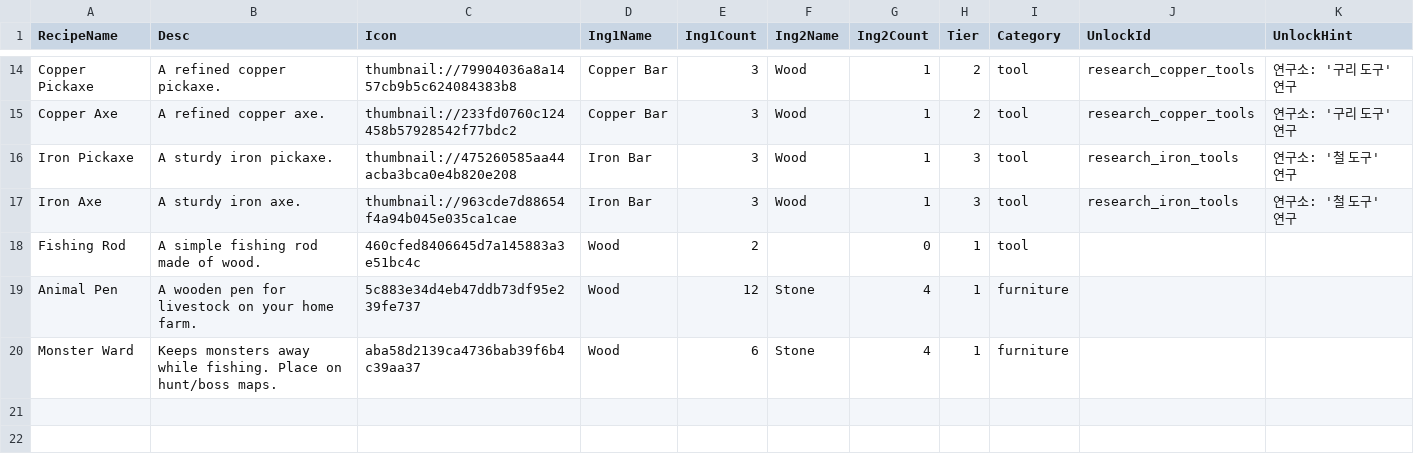
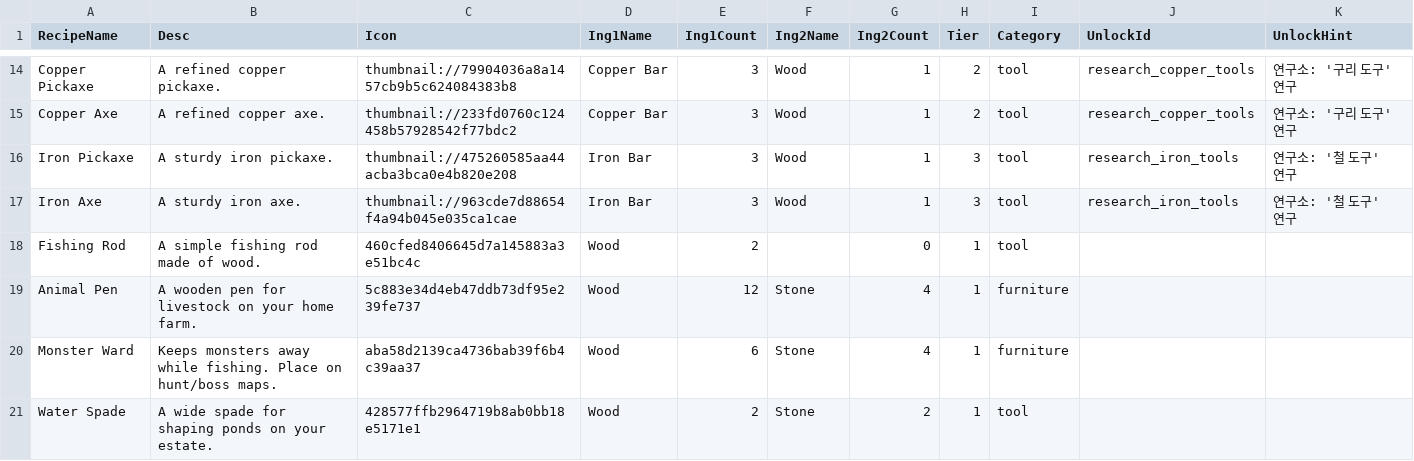
Before and after one commit to Sprityoon/mswgitt, a CSV file: RootDesk/MyDesk/item/DataSets/RecipeDataSet.csv, drawn as a sheet; only a part is shown, gaps mark what is left out.

```diff
--- a/RootDesk/MyDesk/item/DataSets/RecipeDataSet.csv
+++ b/RootDesk/MyDesk/item/DataSets/RecipeDataSet.csv
@@ -20 +20,2 @@ Animal Pen,A wooden pen for livestock on your home farm.,5c883e34d4eb47ddb73df95
 Monster Ward,Keeps monsters away while fishing. Place on hunt/boss maps.,aba58d2139ca4736bab39f6b4c39aa37,Wood,6,Stone,4,1,furniture,,
+Water Spade,A wide spade for shaping ponds on your estate.,428577ffb2964719b8ab0bb18e5171e1,Wood,2,Stone,2,1,tool,,
```
Also changed, not shown: RootDesk/MyDesk/item/DataSets/item_dataset.csv, 13 other files.
